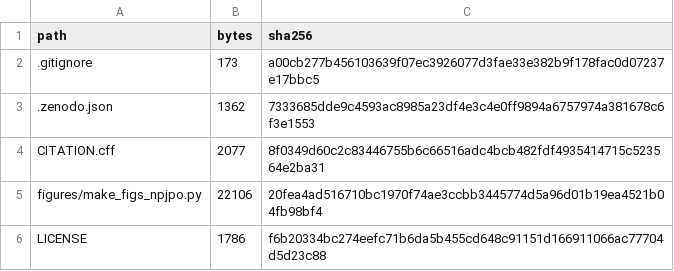
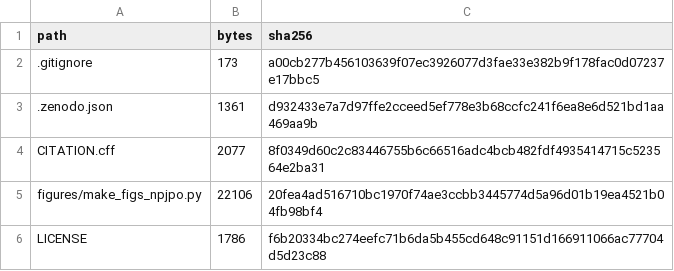
Before and after one commit to xuhao1002/ggn-spp1-code, a TSV file: CHECKSUMS.tsv, drawn as a sheet; only a part is shown.

```diff
--- a/CHECKSUMS.tsv
+++ b/CHECKSUMS.tsv
@@ -2,3 +2,3 @@ path	bytes	sha256
 .gitignore	173	a00cb277b456103639f07ec3926077d3fae33e382b9f178fac0d07237e17bbc5
-.zenodo.json	1362	7333685dde9c4593ac8985a23df4e3c4e0ff9894a6757974a381678c6f3e1553
+.zenodo.json	1361	d932433e7a7d97ffe2cceed5ef778e3b68ccfc241f6ea8e6d521bd1aa469aa9b
 CITATION.cff	2077	8f0349d60c2c83446755b6c66516adc4bcb482fdf4935414715c523564e2ba31
```
Also changed, not shown: 1 other file.
